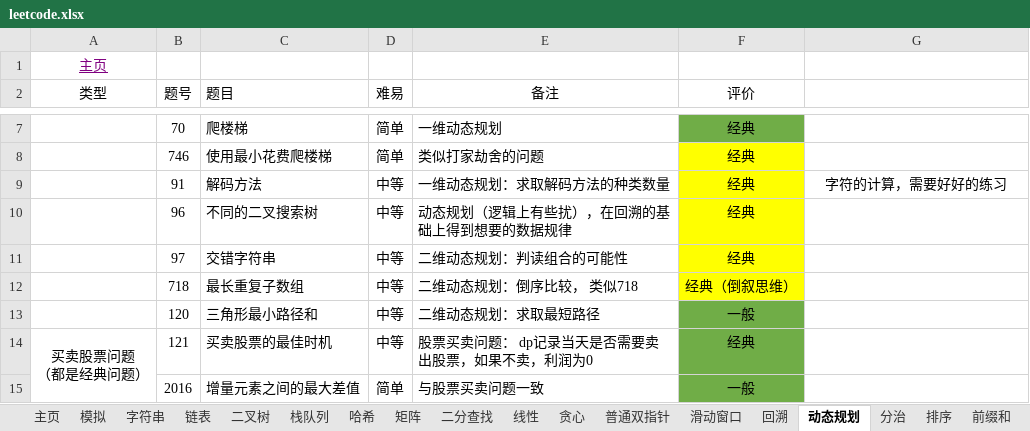
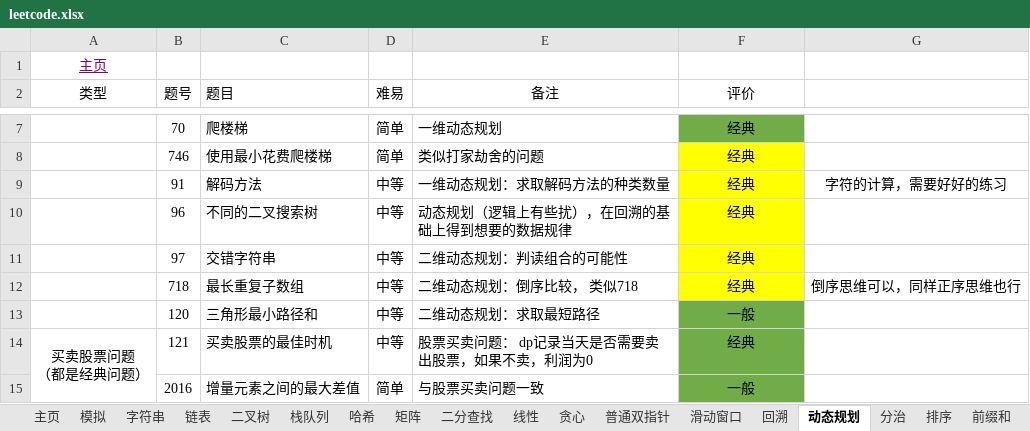
Before and after one commit to krest32/leetcode-record, an Excel workbook: leetcode/1. statistics/leetcode.xlsx, sheet 动态规划, drawn as a sheet; only a part is shown, gaps mark what is left out; values as stored, in another font and other column widths than the file's, no borders; the diff names each change by its address in the sheet, - before the commit and + after, or states it on an @@ line.

```diff
--- a/leetcode/1. statistics/leetcode.xlsx (sheet 动态规划)
+++ b/leetcode/1. statistics/leetcode.xlsx (sheet 动态规划)
-F12 (评价): 经典（倒叙思维）
+F12 (评价): 经典
-G12: (empty)
+G12: 倒序思维可以，同样正序思维也行
```
Also changed, not shown: sheet 分治, 19 other files.
